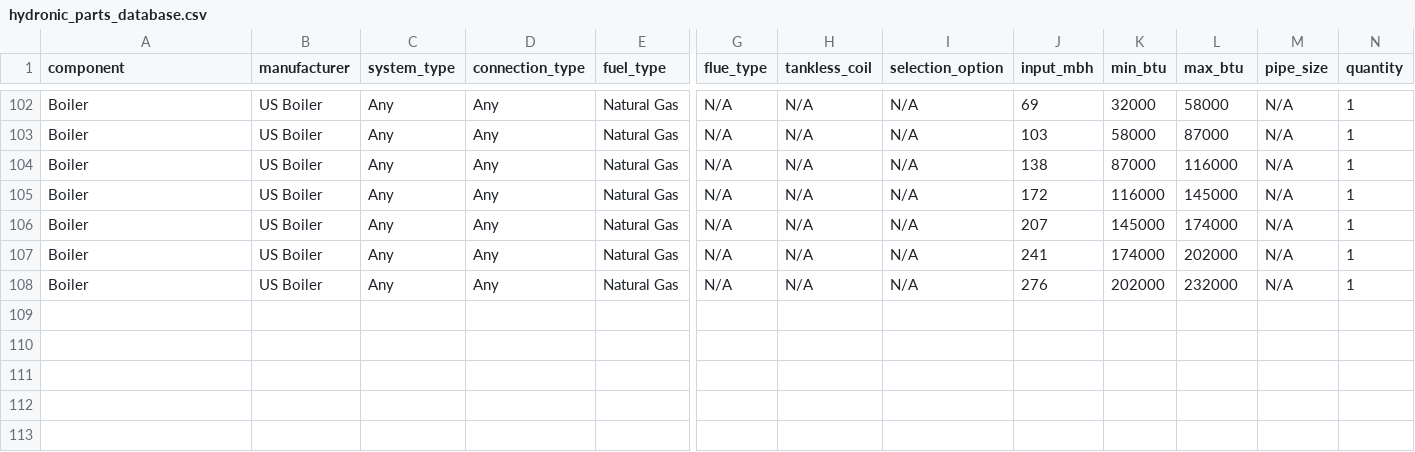
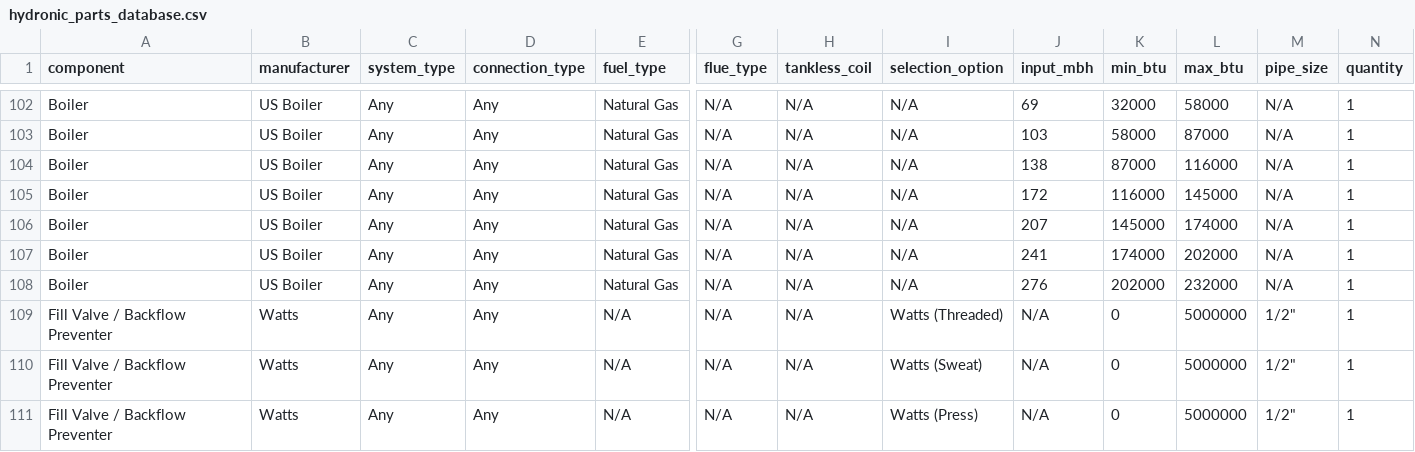
Before and after one commit to JothamHyatt/BoilerTrimSelection, a CSV file: hydronic_parts_database.csv, drawn as a sheet; only a part is shown, gaps mark what is left out; rows hold the shown columns only; the diff names each change by its address in the sheet, - before the commit and + after, or states it on an @@ line.

Commit message:
Add files via upload

```diff
--- a/hydronic_parts_database.csv
+++ b/hydronic_parts_database.csv
+row 109: Fill Valve / Backflow Preventer | Watts | Any | Any | N/A | N/A | N/A | Watts (Threaded) | N/A | 0 | 5000000 | 1/2" | 1
+row 110: Fill Valve / Backflow Preventer | Watts | Any | Any | N/A | N/A | N/A | Watts (Sweat) | N/A | 0 | 5000000 | 1/2" | 1
+row 111: Fill Valve / Backflow Preventer | Watts | Any | Any | N/A | N/A | N/A | Watts (Press) | N/A | 0 | 5000000 | 1/2" | 1
```
